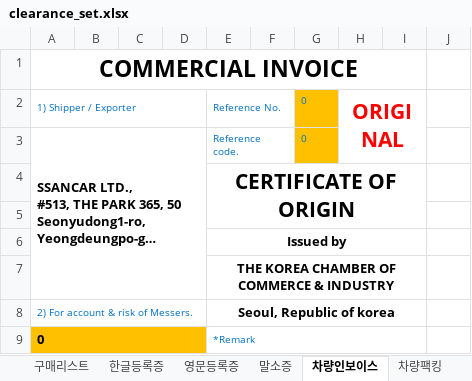
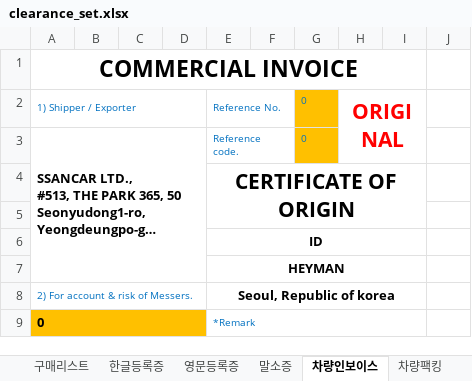
Before and after one commit to wlsdud10075-JIN/car-erp, an Excel workbook: resources/templates/heyman/clearance_set.xlsx, sheet 차량인보이스, drawn as a sheet; only a part is shown; long unchanged cells end in …; values as stored, in another font and other column widths than the file's, no borders; charts and pictures not drawn; the diff names each change by its address in the sheet, - before the commit and + after, or states it on an @@ line.

```diff
--- a/resources/templates/heyman/clearance_set.xlsx (sheet 차량인보이스)
+++ b/resources/templates/heyman/clearance_set.xlsx (sheet 차량인보이스)
-E6: Issued by
+E6: ID
-E7: THE KOREA CHAMBER OF COMMERCE & INDUSTRY
+E7: HEYMAN
```
Also changed, not shown: sheet Travel Services Invoice, sheet 차량팩킹, charts or pictures, 5 other files.
